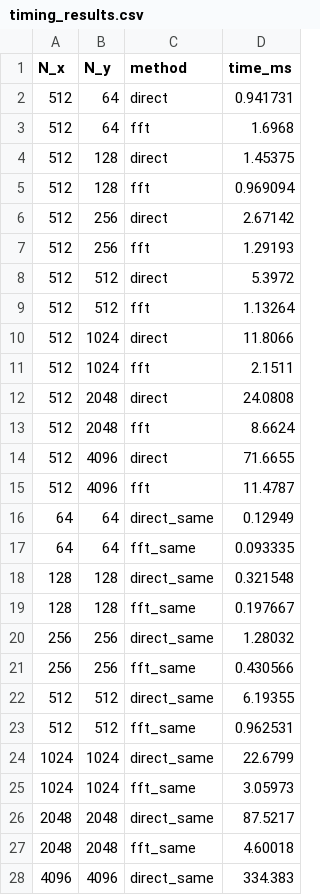
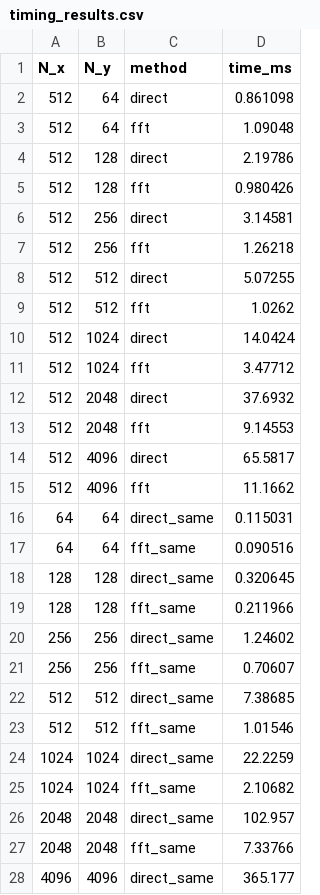
Before and after one commit to KirMIET/UnicLab, a CSV file: Lab2/OtherFiles/timing_results.csv, drawn as a sheet; only a part is shown; the diff covers the shown part only.

```diff
--- a/Lab2/OtherFiles/timing_results.csv
+++ b/Lab2/OtherFiles/timing_results.csv
@@ -1,28 +1,28 @@
 N_x,N_y,method,time_ms
-512,64,direct,0.941731
-512,64,fft,1.6968
-512,128,direct,1.45375
-512,128,fft,0.969094
-512,256,direct,2.67142
-512,256,fft,1.29193
-512,512,direct,5.3972
-512,512,fft,1.13264
-512,1024,direct,11.8066
-512,1024,fft,2.1511
-512,2048,direct,24.0808
-512,2048,fft,8.6624
-512,4096,direct,71.6655
-512,4096,fft,11.4787
-64,64,direct_same,0.12949
-64,64,fft_same,0.093335
-128,128,direct_same,0.321548
-128,128,fft_same,0.197667
-256,256,direct_same,1.28032
-256,256,fft_same,0.430566
-512,512,direct_same,6.19355
-512,512,fft_same,0.962531
-1024,1024,direct_same,22.6799
-1024,1024,fft_same,3.05973
-2048,2048,direct_same,87.5217
-2048,2048,fft_same,4.60018
-4096,4096,direct_same,334.383
+512,64,direct,0.861098
+512,64,fft,1.09048
+512,128,direct,2.19786
+512,128,fft,0.980426
+512,256,direct,3.14581
+512,256,fft,1.26218
+512,512,direct,5.07255
+512,512,fft,1.0262
+512,1024,direct,14.0424
+512,1024,fft,3.47712
+512,2048,direct,37.6932
+512,2048,fft,9.14553
+512,4096,direct,65.5817
+512,4096,fft,11.1662
+64,64,direct_same,0.115031
+64,64,fft_same,0.090516
+128,128,direct_same,0.320645
+128,128,fft_same,0.211966
+256,256,direct_same,1.24602
+256,256,fft_same,0.70607
+512,512,direct_same,7.38685
+512,512,fft_same,1.01546
+1024,1024,direct_same,22.2259
+1024,1024,fft_same,2.10682
+2048,2048,direct_same,102.957
+2048,2048,fft_same,7.33766
+4096,4096,direct_same,365.177
```
Also changed, not shown: 1 edited cell elsewhere in this file, 20 other files.
